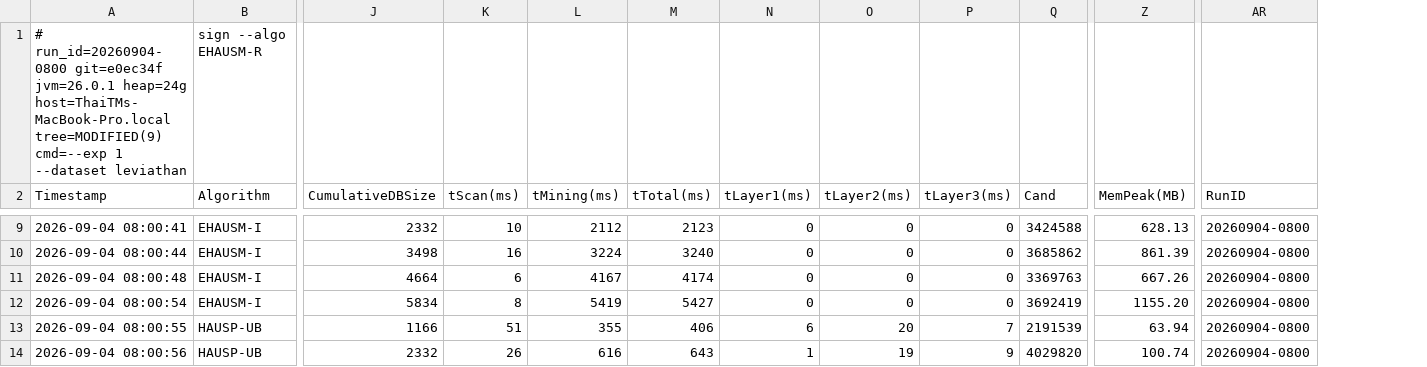
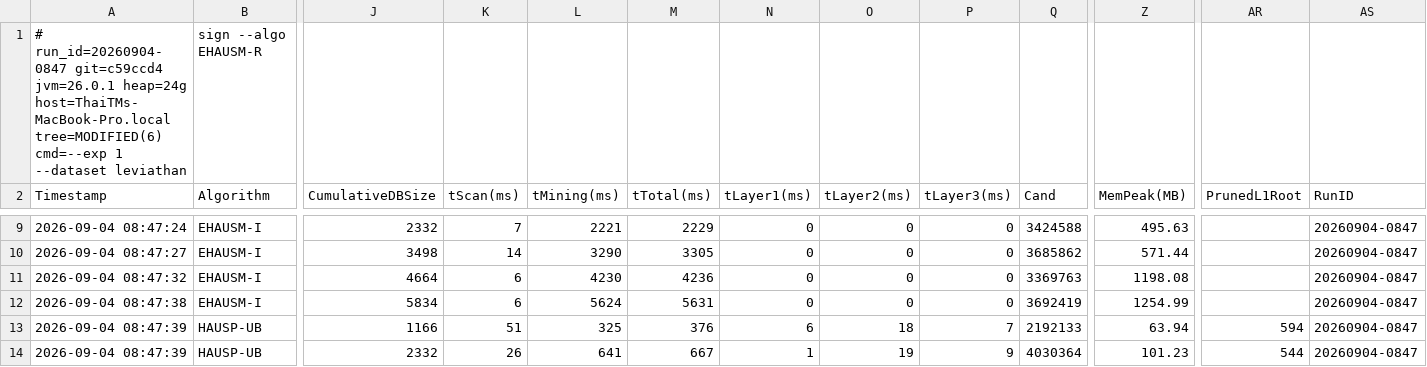
Before and after one commit to tran-minh-thai/incremental-hausp-mining, a CSV file: results-2026-09/exp1_probe/exp1/experiment1_tightness.csv, drawn as a sheet; only a part is shown, gaps mark what is left out; addresses are those after the commit; the diff covers the shown part only; the diff names each change by its address in the sheet, - before the commit and + after, or states it on an @@ line.

Commit message:
Count root lists before the root test and restricted pre-large nodes; export PrunedL1Root
The baselines pass every root with SWU >= threshold to their DFS and count it
there before PEAU rejects it; HAUSP-UB counted a root only after its cheaper
root test, so the roots it rejects (prunedL1_5) were missing from Cand. The
root is now counted before the test in HAUSP_UB and HAUSP_UB_IAUUB, and the
rejected roots are exported as PrunedL1Root. Pre_HUSPM_adapt.dfsRestricted
(no-rescan branch) now counts the projected list it builds, as dfsFull does.
verify_count_identity.py checks the corrected identity
Cand_new = Cand_old + PrunedL2 + (PrunedL3 - PrunedL3Node) + PrunedL1Root,
which holds on all 30 cells of the LEVIATHAN+SIGN probe.

```diff
--- a/results-2026-09/exp1_probe/exp1/experiment1_tightness.csv
+++ b/results-2026-09/exp1_probe/exp1/experiment1_tightness.csv
+column AR (PrunedL1Root), rows 13-14: 594 | 544
-A1 (Timestamp): # run_id=20260904-0800 git=e0ec34f jvm=26.0.1 heap=24g host=ThaiTMs-MacBook-Pro.local tree=MODIFIED(9) cmd=--exp 1…
+A1 (Timestamp): # run_id=20260904-0847 git=c59ccd4 jvm=26.0.1 heap=24g host=ThaiTMs-MacBook-Pro.local tree=MODIFIED(6) cmd=--exp 1…
-A9 (Timestamp): 2026-09-04 08:00:41
+A9 (Timestamp): 2026-09-04 08:47:24
-K9 (tScan(ms)): 10
+K9 (tScan(ms)): 7
-L9 (tMining(ms)): 2112
+L9 (tMining(ms)): 2221
-M9 (tTotal(ms)): 2123
+M9 (tTotal(ms)): 2229
-Z9 (MemPeak(MB)): 628.13
+Z9 (MemPeak(MB)): 495.63
-AS9:AS14 (RunID): 20260904-0800
+AS9:AS14 (RunID): 20260904-0847
-A10 (Timestamp): 2026-09-04 08:00:44
+A10 (Timestamp): 2026-09-04 08:47:27
-K10 (tScan(ms)): 16
+K10 (tScan(ms)): 14
-L10 (tMining(ms)): 3224
+L10 (tMining(ms)): 3290
-M10 (tTotal(ms)): 3240
+M10 (tTotal(ms)): 3305
-Z10 (MemPeak(MB)): 861.39
+Z10 (MemPeak(MB)): 571.44
-A11 (Timestamp): 2026-09-04 08:00:48
+A11 (Timestamp): 2026-09-04 08:47:32
-L11 (tMining(ms)): 4167
+L11 (tMining(ms)): 4230
-M11 (tTotal(ms)): 4174
+M11 (tTotal(ms)): 4236
-Z11 (MemPeak(MB)): 667.26
+Z11 (MemPeak(MB)): 1198.08
-A12 (Timestamp): 2026-09-04 08:00:54
+A12 (Timestamp): 2026-09-04 08:47:38
-K12 (tScan(ms)): 8
+K12 (tScan(ms)): 6
-L12 (tMining(ms)): 5419
+L12 (tMining(ms)): 5624
-M12 (tTotal(ms)): 5427
+M12 (tTotal(ms)): 5631
-Z12 (MemPeak(MB)): 1155.20
+Z12 (MemPeak(MB)): 1254.99
-A13 (Timestamp): 2026-09-04 08:00:55
+A13 (Timestamp): 2026-09-04 08:47:39
-L13 (tMining(ms)): 355
+L13 (tMining(ms)): 325
-M13 (tTotal(ms)): 406
+M13 (tTotal(ms)): 376
-O13 (tLayer2(ms)): 20
+O13 (tLayer2(ms)): 18
-Q13 (Cand): 2191539
+Q13 (Cand): 2192133
-A14 (Timestamp): 2026-09-04 08:00:56
+A14 (Timestamp): 2026-09-04 08:47:39
-L14 (tMining(ms)): 616
+L14 (tMining(ms)): 641
-M14 (tTotal(ms)): 643
+M14 (tTotal(ms)): 667
-Q14 (Cand): 4029820
+Q14 (Cand): 4030364
-Z14 (MemPeak(MB)): 100.74
+Z14 (MemPeak(MB)): 101.23
```
Also changed, not shown: 154 edited cells elsewhere in this file, 9 other files.
